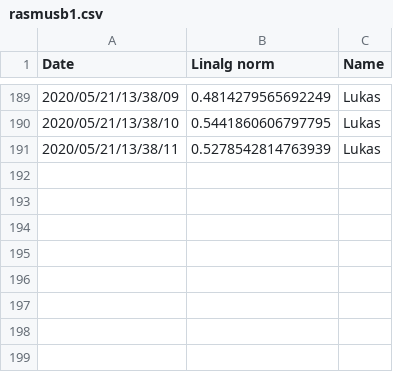
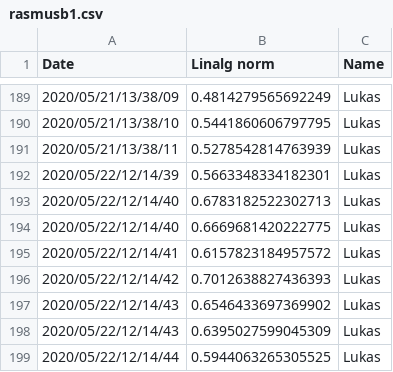
Before and after one commit to Mutestock/face_recog_project, a CSV file: facerec/csv_data/rasmusb1.csv, drawn as a sheet; only a part is shown, gaps mark what is left out; the diff names each change by its address in the sheet, - before the commit and + after, or states it on an @@ line.

```diff
--- a/facerec/csv_data/rasmusb1.csv
+++ b/facerec/csv_data/rasmusb1.csv
+row 192: 2020/05/22/12/14/39 | 0.5663348334182301 | Lukas
+row 193: 2020/05/22/12/14/40 | 0.6783182522302713 | Lukas
+row 194: 2020/05/22/12/14/40 | 0.6669681420222775 | Lukas
+row 195: 2020/05/22/12/14/41 | 0.6157823184957572 | Lukas
+row 196: 2020/05/22/12/14/42 | 0.7012638827436393 | Lukas
+row 197: 2020/05/22/12/14/43 | 0.6546433697369902 | Lukas
+row 198: 2020/05/22/12/14/43 | 0.6395027599045309 | Lukas
+row 199: 2020/05/22/12/14/44 | 0.5944063265305525 | Lukas
```
Also changed, not shown: 8 other files.
